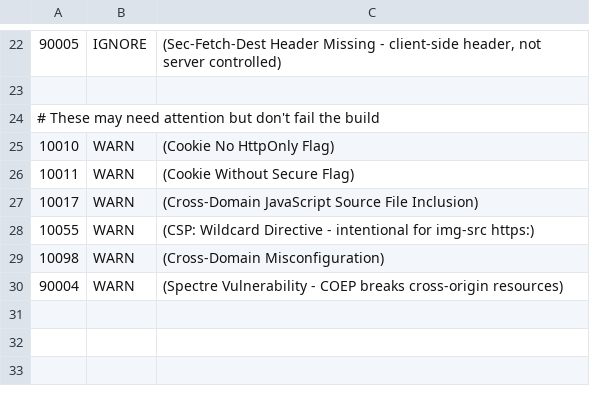
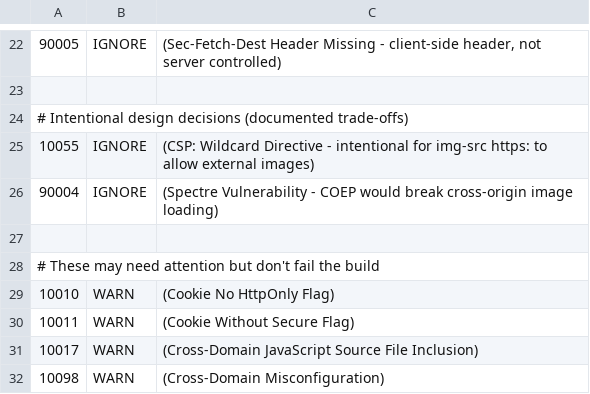
Before and after one commit to 312-dev/eclosion, a TSV file: .zap/rules.tsv, drawn as a sheet; only a part is shown, gaps mark what is left out.

Commit message:
feat: Enhance security in ZAP rules and add DAST testing script

```diff
--- a/.zap/rules.tsv
+++ b/.zap/rules.tsv
@@ -23,2 +23,6 @@
 
+# Intentional design decisions (documented trade-offs)
+10055	IGNORE	(CSP: Wildcard Directive - intentional for img-src https: to allow external images)
+90004	IGNORE	(Spectre Vulnerability - COEP would break cross-origin image loading)
+
 # These may need attention but don't fail the build
@@ -27,4 +31,2 @@
 10017	WARN	(Cross-Domain JavaScript Source File Inclusion)
-10055	WARN	(CSP: Wildcard Directive - intentional for img-src https:)
 10098	WARN	(Cross-Domain Misconfiguration)
-90004	WARN	(Spectre Vulnerability - COEP breaks cross-origin resources)
```
Also changed, not shown: 3 other files.
